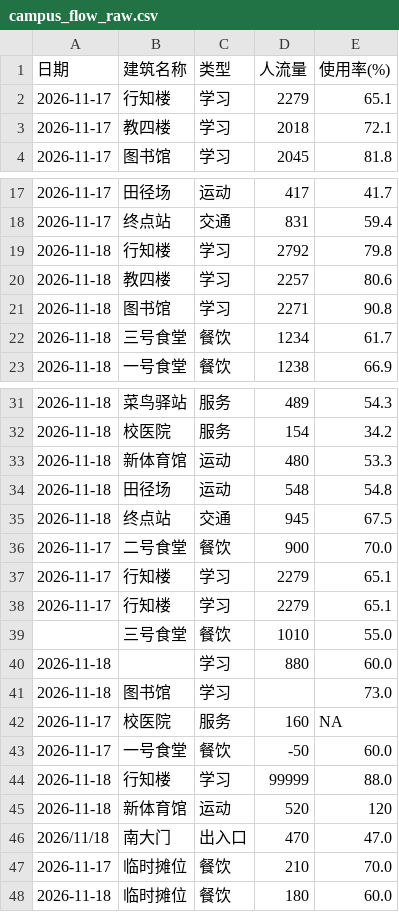
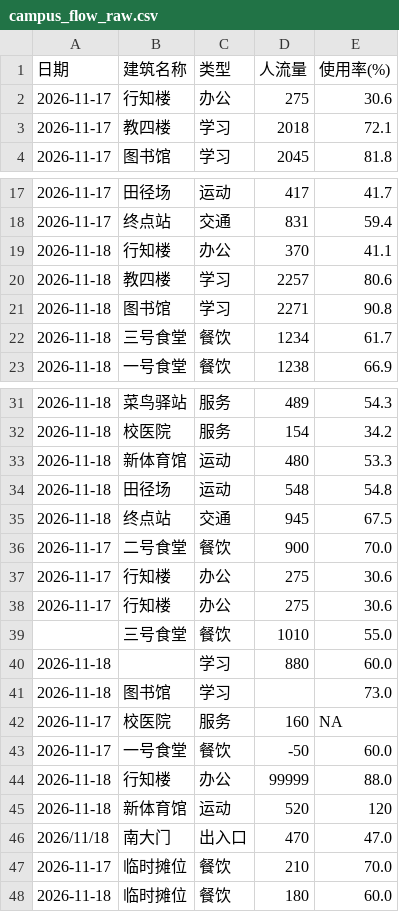
Before and after one commit to qls-eng/campus_dashboard_map, a CSV file: data/campus_flow_raw.csv, drawn as a sheet; only a part is shown, gaps mark what is left out.

```diff
--- a/data/campus_flow_raw.csv
+++ b/data/campus_flow_raw.csv
@@ -1,3 +1,3 @@
 日期,建筑名称,类型,人流量,使用率(%)
-2026-11-17,行知楼,学习,2279,65.1
+2026-11-17,行知楼,办公,275,30.6
 2026-11-17,教四楼,学习,2018,72.1
@@ -18,3 +18,3 @@
 2026-11-17,终点站,交通,831,59.4
-2026-11-18,行知楼,学习,2792,79.8
+2026-11-18,行知楼,办公,370,41.1
 2026-11-18,教四楼,学习,2257,80.6
@@ -36,4 +36,4 @@
 2026-11-17,二号食堂 ,餐饮 ,900,70.0
-2026-11-17,行知楼,学习,2279,65.1
-2026-11-17,行知楼,学习,2279,65.1
+2026-11-17,行知楼,办公,275,30.6
+2026-11-17,行知楼,办公,275,30.6
 ,三号食堂,餐饮,1010,55.0
@@ -43,3 +43,3 @@
 2026-11-17,一号食堂,餐饮,-50,60.0
-2026-11-18,行知楼,学习,99999,88.0
+2026-11-18,行知楼,办公,99999,88.0
 2026-11-18,新体育馆,运动,520,120
```
Also changed, not shown: data/campus_flow_clean.csv, data/campus_flow_hourly.csv, 8 other files.
